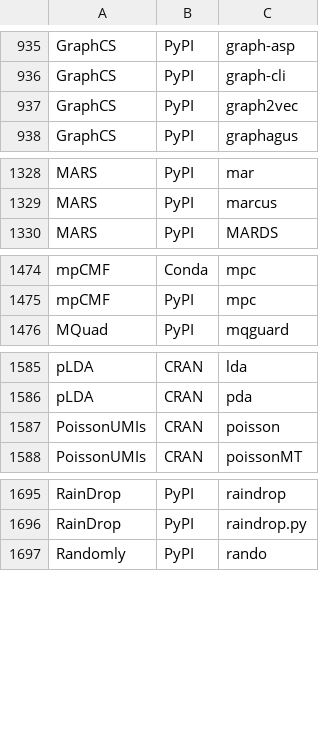
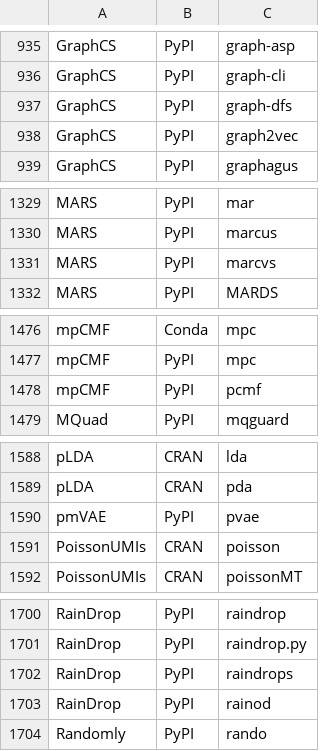
Before and after one commit to scRNA-tools/scRNA-tools, a TSV file: database/ignored.tsv, drawn as a sheet; only a part is shown, gaps mark what is left out; the diff covers the shown part only; the diff names each change by its address in the sheet, - before the commit and + after, or states it on an @@ line.

```diff
--- a/database/ignored.tsv
+++ b/database/ignored.tsv
+row 937: GraphCS | PyPI | graph-dfs
+row 1331: MARS | PyPI | marcvs
+row 1478: mpCMF | PyPI | pcmf
+row 1590: pmVAE | PyPI | pvae
+row 1702: RainDrop | PyPI | raindrops
+row 1703: RainDrop | PyPI | rainod
```
Also changed, not shown: 1 added row elsewhere in this file, database/repositories.tsv, database/tools.tsv.
